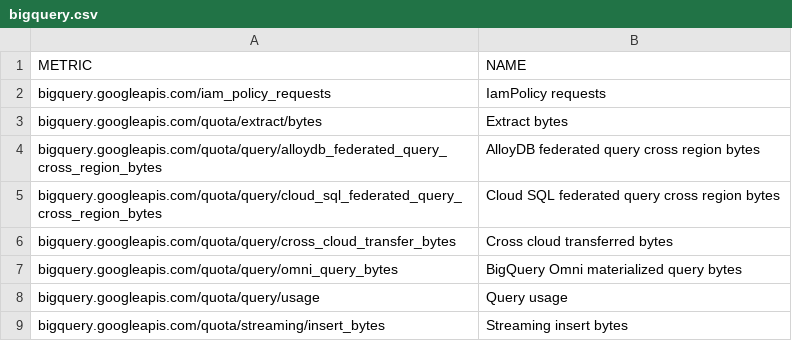
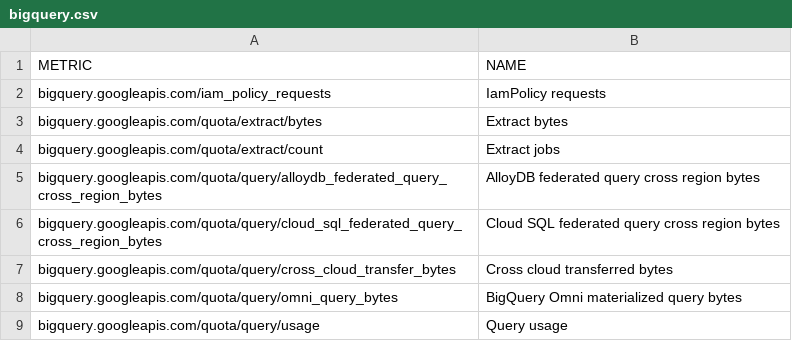
Before and after one commit to Cyclenerd/terraform-google-quota-limits, a CSV file: tools/bigquery.csv, drawn as a sheet; only a part is shown; the shorter side is filled out with more unchanged rows; the diff names each change by its address in the sheet, - before the commit and + after, or states it on an @@ line.

```diff
--- a/tools/bigquery.csv
+++ b/tools/bigquery.csv
+row 4: bigquery.googleapis.com/quota/extract/count | Extract jobs
```
Also changed, not shown: tools/compute.csv, tools/storage.csv.
